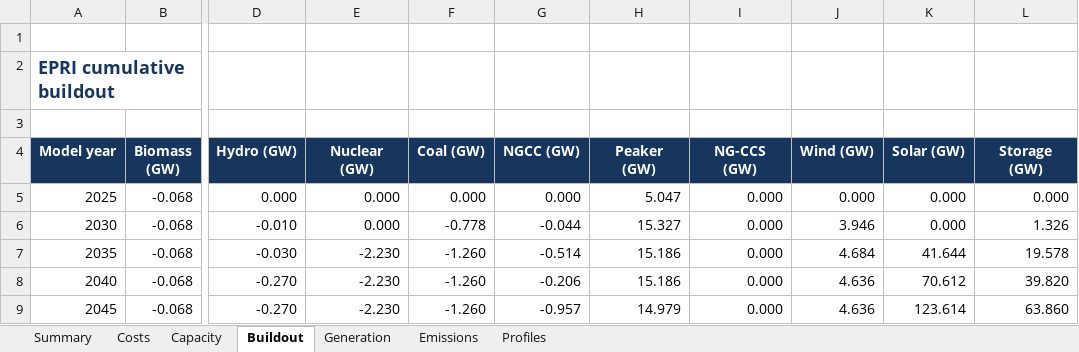
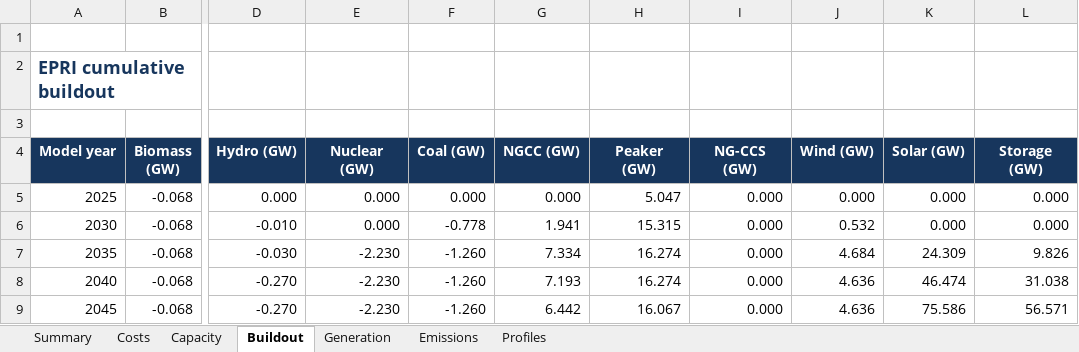
Before and after one commit to nxshi/GenX_9n_WECC, an Excel workbook: example_systems/0_nine_zones_w_multistage/website/dist/downloads/epri-results.xlsx, sheet Buildout, drawn as a sheet; only a part is shown, gaps mark what is left out; values as stored, in another font and other column widths than the file's, no borders; the diff names each change by its address in the sheet, - before the commit and + after, or states it on an @@ line.

```diff
--- a/example_systems/0_nine_zones_w_multistage/website/dist/downloads/epri-results.xlsx (sheet Buildout)
+++ b/example_systems/0_nine_zones_w_multistage/website/dist/downloads/epri-results.xlsx (sheet Buildout)
-G6 (NGCC (GW)): -0.044
+G6 (NGCC (GW)): 1.941
-H6 (Peaker (GW)): 15.327
+H6 (Peaker (GW)): 15.315
-J6 (Wind (GW)): 3.946
+J6 (Wind (GW)): 0.532
-L6 (Storage (GW)): 1.326
+L6 (Storage (GW)): 0.000
-G7 (NGCC (GW)): -0.514
+G7 (NGCC (GW)): 7.334
-H7:H8 (Peaker (GW)): 15.186
+H7:H8 (Peaker (GW)): 16.274
-K7 (Solar (GW)): 41.644
+K7 (Solar (GW)): 24.309
-L7 (Storage (GW)): 19.578
+L7 (Storage (GW)): 9.826
-G8 (NGCC (GW)): -0.206
+G8 (NGCC (GW)): 7.193
-K8 (Solar (GW)): 70.612
+K8 (Solar (GW)): 46.474
-L8 (Storage (GW)): 39.820
+L8 (Storage (GW)): 31.038
-G9 (NGCC (GW)): -0.957
+G9 (NGCC (GW)): 6.442
-H9 (Peaker (GW)): 14.979
+H9 (Peaker (GW)): 16.067
-K9 (Solar (GW)): 123.614
+K9 (Solar (GW)): 75.586
-L9 (Storage (GW)): 63.860
+L9 (Storage (GW)): 56.571
```
Also changed, not shown: sheet Profiles, sheet Generation, sheet Costs, sheet Capacity, sheet Summary, example_systems/0_nine_zones_w_multistage/website/dist/downloads/genx-kmeans-myopic-results.xlsx, example_systems/0_nine_zones_w_multistage/website/dist/downloads/genx-sampled-weeks-ddp-area-reserves-results.xlsx, 13 other files.
